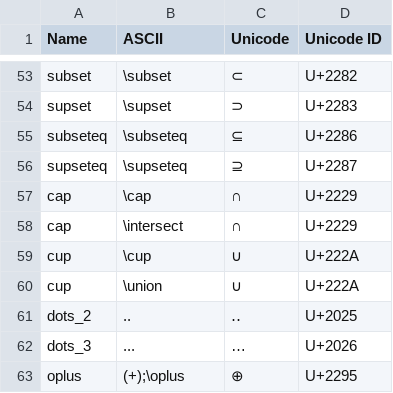
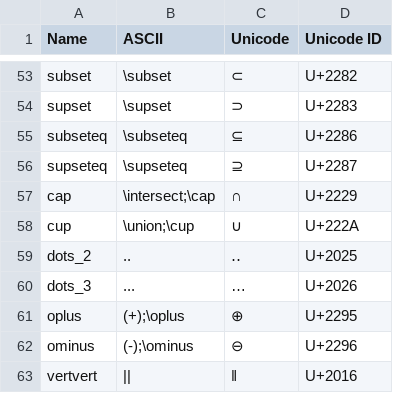
Before and after one commit to tlaplus/rfcs, a CSV file: unicode/tla-unicode.csv, drawn as a sheet; only a part is shown, gaps mark what is left out; the shorter side is filled out with more unchanged rows.

Commit message:
Prefer union and intersect for Unicode

```diff
--- a/unicode/tla-unicode.csv
+++ b/unicode/tla-unicode.csv
@@ -56,6 +56,4 @@ subseteq,\subseteq,⊆,U+2286
 supseteq,\supseteq,⊇,U+2287
-cap,\cap,∩,U+2229
-cap,\intersect,∩,U+2229
-cup,\cup,∪,U+222A
-cup,\union,∪,U+222A
+cap,\intersect;\cap,∩,U+2229
+cup,\union;\cup,∪,U+222A
 dots_2,..,‥,U+2025
```
